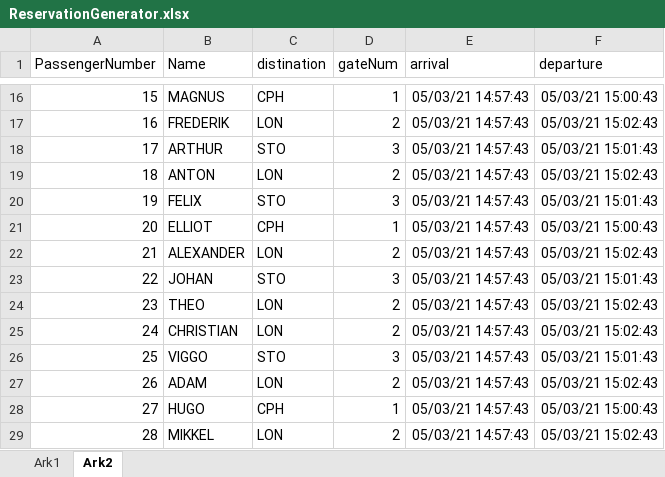
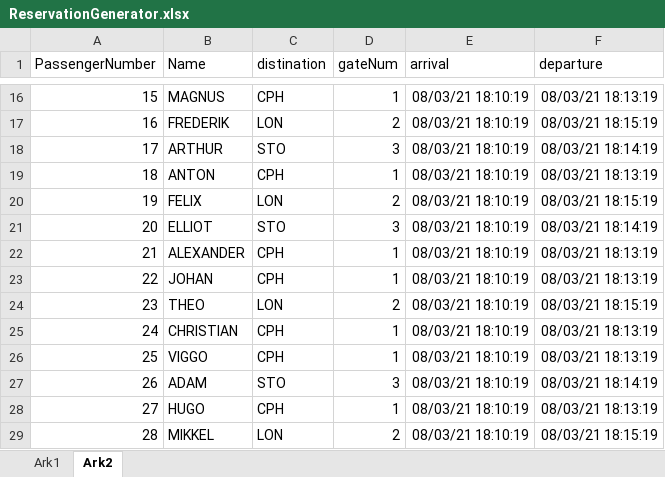
Before and after one commit to GITPHLAP/SchoolWork, an Excel workbook: ThreadSync/ThreadSync_BaggageHandlingSystem/BaggageHandlingSystem/bin/Debug/ReservationGenerator.xlsx, sheet Ark2, drawn as a sheet; only a part is shown, gaps mark what is left out; values as stored, in another font and other column widths than the file's, no borders; the diff covers the shown part only; the diff names each change by its address in the sheet, - before the commit and + after, or states it on an @@ line.

```diff
--- a/ThreadSync/ThreadSync_BaggageHandlingSystem/BaggageHandlingSystem/bin/Debug/ReservationGenerator.xlsx (sheet Ark2)
+++ b/ThreadSync/ThreadSync_BaggageHandlingSystem/BaggageHandlingSystem/bin/Debug/ReservationGenerator.xlsx (sheet Ark2)
-E16:E29 (arrival): 05/03/21 14:57:43
+E16:E29 (arrival): 08/03/21 18:10:19
-F16 (departure): 05/03/21 15:00:43
+F16 (departure): 08/03/21 18:13:19
-F17 (departure): 05/03/21 15:02:43
+F17 (departure): 08/03/21 18:15:19
-F18 (departure): 05/03/21 15:01:43
+F18 (departure): 08/03/21 18:14:19
-C19 (distination): LON
+C19 (distination): CPH
-D19 (gateNum): 2
+D19 (gateNum): 1
-F19 (departure): 05/03/21 15:02:43
+F19 (departure): 08/03/21 18:13:19
-C20 (distination): STO
+C20 (distination): LON
-D20 (gateNum): 3
+D20 (gateNum): 2
-F20 (departure): 05/03/21 15:01:43
+F20 (departure): 08/03/21 18:15:19
-C21 (distination): CPH
+C21 (distination): STO
-D21 (gateNum): 1
+D21 (gateNum): 3
-F21 (departure): 05/03/21 15:00:43
+F21 (departure): 08/03/21 18:14:19
-C22 (distination): LON
+C22 (distination): CPH
-D22 (gateNum): 2
+D22 (gateNum): 1
-F22 (departure): 05/03/21 15:02:43
+F22 (departure): 08/03/21 18:13:19
-C23 (distination): STO
+C23 (distination): CPH
-D23 (gateNum): 3
+D23 (gateNum): 1
-F23 (departure): 05/03/21 15:01:43
+F23 (departure): 08/03/21 18:13:19
-F24 (departure): 05/03/21 15:02:43
+F24 (departure): 08/03/21 18:15:19
-C25 (distination): LON
+C25 (distination): CPH
-D25 (gateNum): 2
+D25 (gateNum): 1
-F25 (departure): 05/03/21 15:02:43
+F25 (departure): 08/03/21 18:13:19
-C26 (distination): STO
+C26 (distination): CPH
-D26 (gateNum): 3
+D26 (gateNum): 1
-F26 (departure): 05/03/21 15:01:43
+F26 (departure): 08/03/21 18:13:19
-C27 (distination): LON
+C27 (distination): STO
-D27 (gateNum): 2
+D27 (gateNum): 3
-F27 (departure): 05/03/21 15:02:43
+F27 (departure): 08/03/21 18:14:19
-F28 (departure): 05/03/21 15:00:43
+F28 (departure): 08/03/21 18:13:19
-F29 (departure): 05/03/21 15:02:43
+F29 (departure): 08/03/21 18:15:19
```
Also changed, not shown: 288 edited cells elsewhere in this sheet, sheet Ark1, 27 other files.
